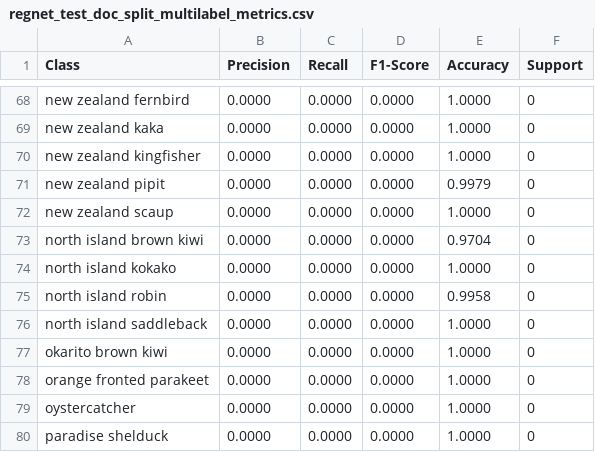
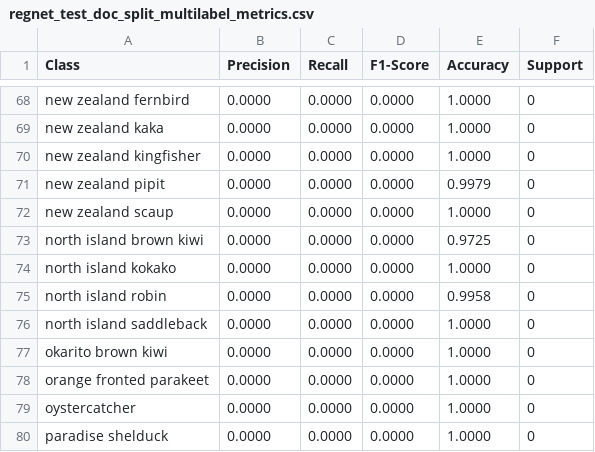
Before and after one commit to smarsland/AviaNZ, a CSV file: model_testing/regnet_combined_bgsubtract_seed0/regnet_test_doc_split_multilabel_metrics.csv, drawn as a sheet; only a part is shown, gaps mark what is left out; the diff covers the shown part only.

```diff
--- a/model_testing/regnet_combined_bgsubtract_seed0/regnet_test_doc_split_multilabel_metrics.csv
+++ b/model_testing/regnet_combined_bgsubtract_seed0/regnet_test_doc_split_multilabel_metrics.csv
@@ -72,3 +72,3 @@ new zealand pipit,0.0000,0.0000,0.0000,0.9979,0
 new zealand scaup,0.0000,0.0000,0.0000,1.0000,0
-north island brown kiwi,0.0000,0.0000,0.0000,0.9704,0
+north island brown kiwi,0.0000,0.0000,0.0000,0.9725,0
 north island kokako,0.0000,0.0000,0.0000,1.0000,0
```
Also changed, not shown: 43 edited cells elsewhere in this file, model_testing/regnet_combined_bgsubtract_seed0/predictions_avianz_split.csv, model_testing/regnet_combined_bgsubtract_seed0/predictions_doc_split.csv, 8 other files.
